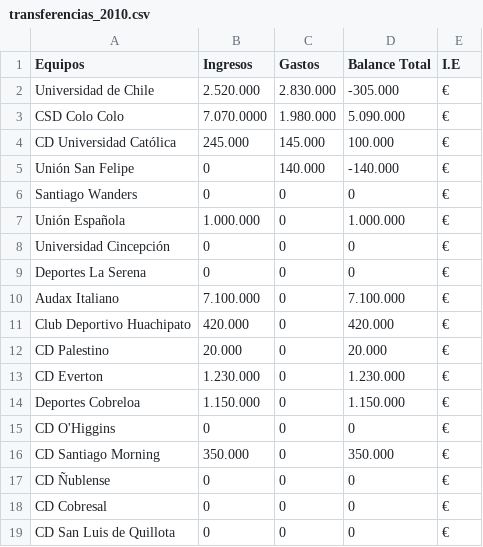
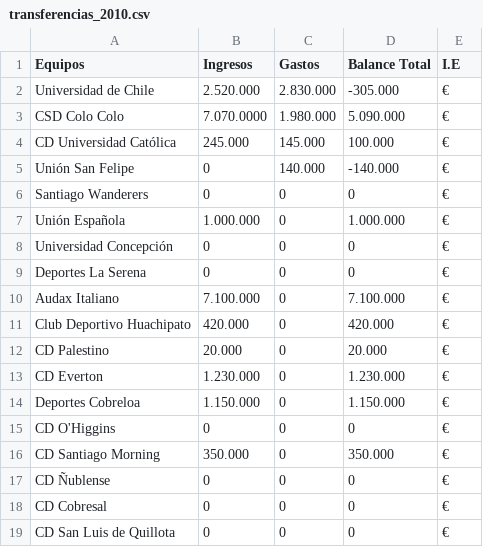
Before and after one commit to fmeza7/Proyecto_Cs_Datos_Grupo_1, a CSV file: Transferencias/transferencias_2010.csv, drawn as a sheet.

```diff
--- a/Transferencias/transferencias_2010.csv
+++ b/Transferencias/transferencias_2010.csv
@@ -5,5 +5,5 @@ CD Universidad Católica,245.000,145.000,100.000,€
 Unión San Felipe,0,140.000,-140.000,€
-Santiago Wanders,0,0,0,€
+Santiago Wanderers,0,0,0,€
 Unión Española,1.000.000,0,1.000.000,€
-Universidad Cincepción,0,0,0,€
+Universidad Concepción,0,0,0,€
 Deportes La Serena,0,0,0,€
```
Also changed, not shown: 1 other file.
